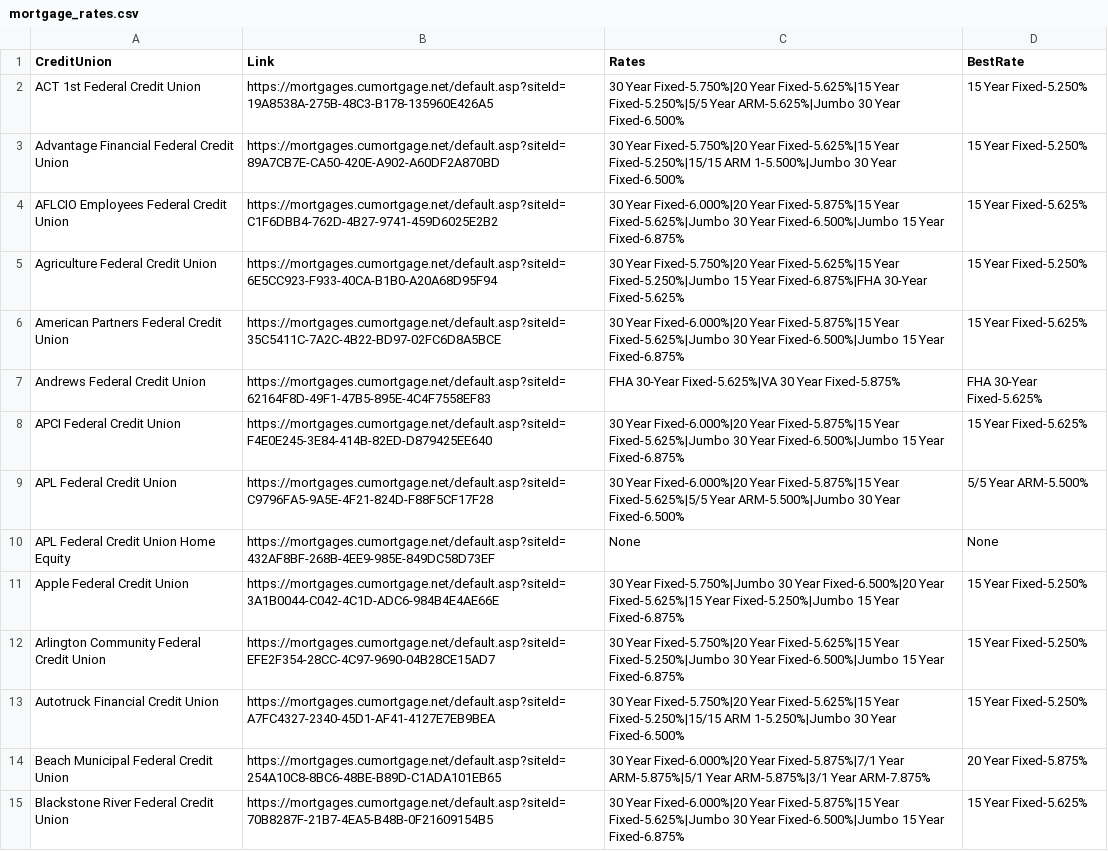
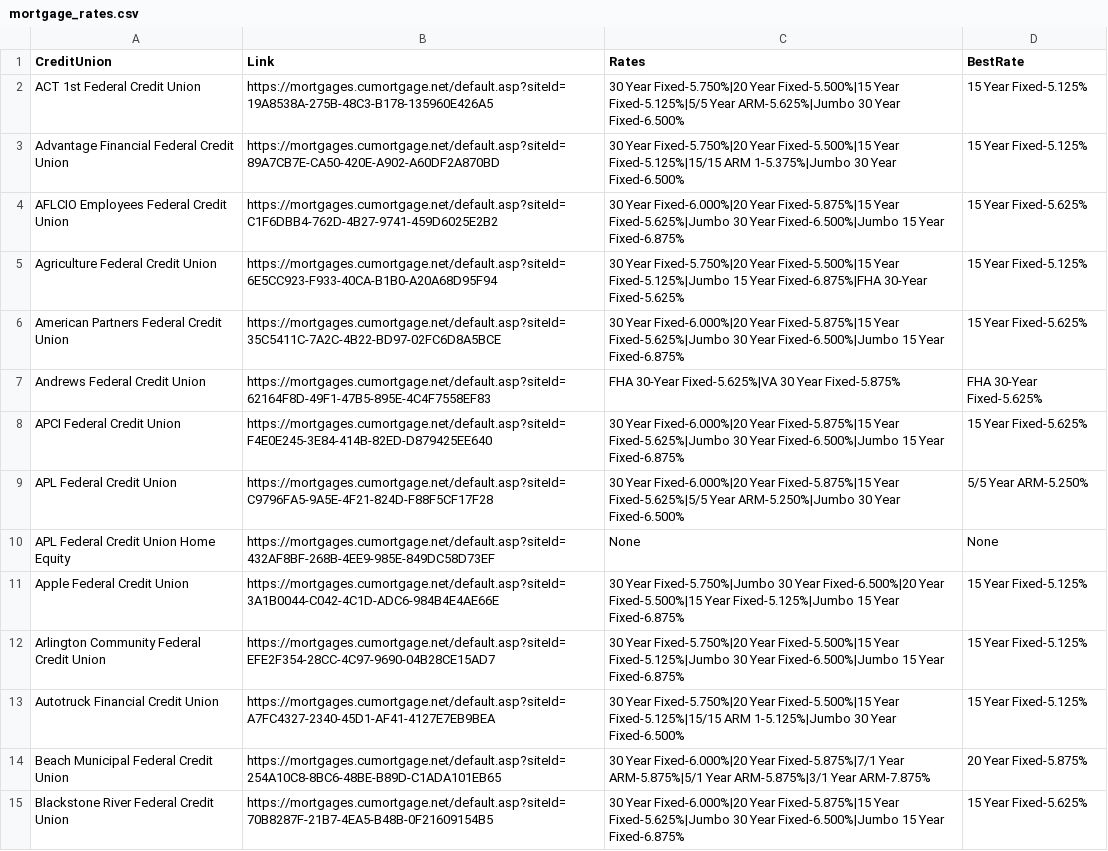
Before and after one commit to 0xVali/MortgageRates, a CSV file: mortgage_rates.csv, drawn as a sheet; only a part is shown; the diff covers the shown part only.

```diff
--- a/mortgage_rates.csv
+++ b/mortgage_rates.csv
@@ -1,6 +1,6 @@
 CreditUnion,Link,Rates,BestRate
-ACT 1st Federal Credit Union,https://mortgages.cumortgage.net/default.asp?siteId=19A8538A-275B-48C3-B178-135960E426A5,30 Year Fixed-5.750%|20 Year Fixed-5.625%|15 Year Fixed-5.250%|5/5 Year ARM-5.625%|Jumbo 30 Year Fixed-6.500%,15 Year Fixed-5.250%
-Advantage Financial Federal Credit Union,https://mortgages.cumortgage.net/default.asp?siteId=89A7CB7E-CA50-420E-A902-A60DF2A870BD,30 Year Fixed-5.750%|20 Year Fixed-5.625%|15 Year Fixed-5.250%|15/15 ARM 1-5.500%|Jumbo 30 Year Fixed-6.500%,15 Year Fixed-5.250%
+ACT 1st Federal Credit Union,https://mortgages.cumortgage.net/default.asp?siteId=19A8538A-275B-48C3-B178-135960E426A5,30 Year Fixed-5.750%|20 Year Fixed-5.500%|15 Year Fixed-5.125%|5/5 Year ARM-5.625%|Jumbo 30 Year Fixed-6.500%,15 Year Fixed-5.125%
+Advantage Financial Federal Credit Union,https://mortgages.cumortgage.net/default.asp?siteId=89A7CB7E-CA50-420E-A902-A60DF2A870BD,30 Year Fixed-5.750%|20 Year Fixed-5.500%|15 Year Fixed-5.125%|15/15 ARM 1-5.375%|Jumbo 30 Year Fixed-6.500%,15 Year Fixed-5.125%
 AFLCIO Employees Federal Credit Union,https://mortgages.cumortgage.net/default.asp?siteId=C1F6DBB4-762D-4B27-9741-459D6025E2B2,30 Year Fixed-6.000%|20 Year Fixed-5.875%|15 Year Fixed-5.625%|Jumbo 30 Year Fixed-6.500%|Jumbo 15 Year Fixed-6.875%,15 Year Fixed-5.625%
-Agriculture Federal Credit Union,https://mortgages.cumortgage.net/default.asp?siteId=6E5CC923-F933-40CA-B1B0-A20A68D95F94,30 Year Fixed-5.750%|20 Year Fixed-5.625%|15 Year Fixed-5.250%|Jumbo 15 Year Fixed-6.875%|FHA 30-Year Fixed-5.625%,15 Year Fixed-5.250%
+Agriculture Federal Credit Union,https://mortgages.cumortgage.net/default.asp?siteId=6E5CC923-F933-40CA-B1B0-A20A68D95F94,30 Year Fixed-5.750%|20 Year Fixed-5.500%|15 Year Fixed-5.125%|Jumbo 15 Year Fixed-6.875%|FHA 30-Year Fixed-5.625%,15 Year Fixed-5.125%
 American Partners Federal Credit Union,https://mortgages.cumortgage.net/default.asp?siteId=35C5411C-7A2C-4B22-BD97-02FC6D8A5BCE,30 Year Fixed-6.000%|20 Year Fixed-5.875%|15 Year Fixed-5.625%|Jumbo 30 Year Fixed-6.500%|Jumbo 15 Year Fixed-6.875%,15 Year Fixed-5.625%
@@ -8,7 +8,7 @@ Andrews Federal Credit Union,https://mortgages.cumortgage.net/default.asp?siteId
 APCI Federal Credit Union,https://mortgages.cumortgage.net/default.asp?siteId=F4E0E245-3E84-414B-82ED-D879425EE640,30 Year Fixed-6.000%|20 Year Fixed-5.875%|15 Year Fixed-5.625%|Jumbo 30 Year Fixed-6.500%|Jumbo 15 Year Fixed-6.875%,15 Year Fixed-5.625%
-APL Federal Credit Union,https://mortgages.cumortgage.net/default.asp?siteId=C9796FA5-9A5E-4F21-824D-F88F5CF17F28,30 Year Fixed-6.000%|20 Year Fixed-5.875%|15 Year Fixed-5.625%|5/5 Year ARM-5.500%|Jumbo 30 Year Fixed-6.500%,5/5 Year ARM-5.500%
+APL Federal Credit Union,https://mortgages.cumortgage.net/default.asp?siteId=C9796FA5-9A5E-4F21-824D-F88F5CF17F28,30 Year Fixed-6.000%|20 Year Fixed-5.875%|15 Year Fixed-5.625%|5/5 Year ARM-5.250%|Jumbo 30 Year Fixed-6.500%,5/5 Year ARM-5.250%
 APL Federal Credit Union Home Equity,https://mortgages.cumortgage.net/default.asp?siteId=432AF8BF-268B-4EE9-985E-849DC58D73EF,None,None
-Apple Federal Credit Union,https://mortgages.cumortgage.net/default.asp?siteId=3A1B0044-C042-4C1D-ADC6-984B4E4AE66E,30 Year Fixed-5.750%|Jumbo 30 Year Fixed-6.500%|20 Year Fixed-5.625%|15 Year Fixed-5.250%|Jumbo 15 Year Fixed-6.875%,15 Year Fixed-5.250%
-Arlington Community Federal Credit Union,https://mortgages.cumortgage.net/default.asp?siteId=EFE2F354-28CC-4C97-9690-04B28CE15AD7,30 Year Fixed-5.750%|20 Year Fixed-5.625%|15 Year Fixed-5.250%|Jumbo 30 Year Fixed-6.500%|Jumbo 15 Year Fixed-6.875%,15 Year Fixed-5.250%
-Autotruck Financial Credit Union,https://mortgages.cumortgage.net/default.asp?siteId=A7FC4327-2340-45D1-AF41-4127E7EB9BEA,30 Year Fixed-5.750%|20 Year Fixed-5.625%|15 Year Fixed-5.250%|15/15 ARM 1-5.250%|Jumbo 30 Year Fixed-6.500%,15 Year Fixed-5.250%
+Apple Federal Credit Union,https://mortgages.cumortgage.net/default.asp?siteId=3A1B0044-C042-4C1D-ADC6-984B4E4AE66E,30 Year Fixed-5.750%|Jumbo 30 Year Fixed-6.500%|20 Year Fixed-5.500%|15 Year Fixed-5.125%|Jumbo 15 Year Fixed-6.875%,15 Year Fixed-5.125%
+Arlington Community Federal Credit Union,https://mortgages.cumortgage.net/default.asp?siteId=EFE2F354-28CC-4C97-9690-04B28CE15AD7,30 Year Fixed-5.750%|20 Year Fixed-5.500%|15 Year Fixed-5.125%|Jumbo 30 Year Fixed-6.500%|Jumbo 15 Year Fixed-6.875%,15 Year Fixed-5.125%
+Autotruck Financial Credit Union,https://mortgages.cumortgage.net/default.asp?siteId=A7FC4327-2340-45D1-AF41-4127E7EB9BEA,30 Year Fixed-5.750%|20 Year Fixed-5.500%|15 Year Fixed-5.125%|15/15 ARM 1-5.125%|Jumbo 30 Year Fixed-6.500%,15 Year Fixed-5.125%
 Beach Municipal Federal Credit Union,https://mortgages.cumortgage.net/default.asp?siteId=254A10C8-8BC6-48BE-B89D-C1ADA101EB65,30 Year Fixed-6.000%|20 Year Fixed-5.875%|7/1 Year ARM-5.875%|5/1 Year ARM-5.875%|3/1 Year ARM-7.875%,20 Year Fixed-5.875%
```
Also changed, not shown: 130 edited cells elsewhere in this file, 1 other file.
